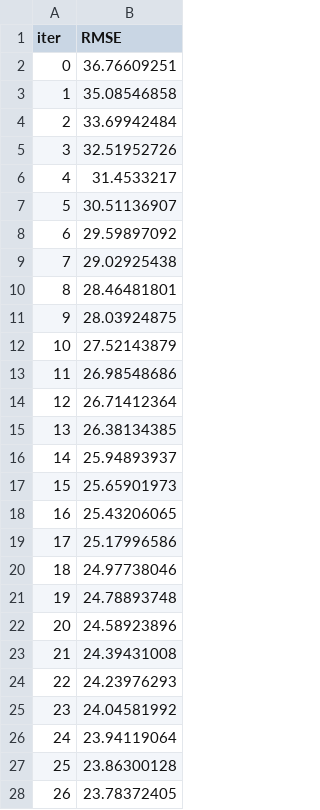
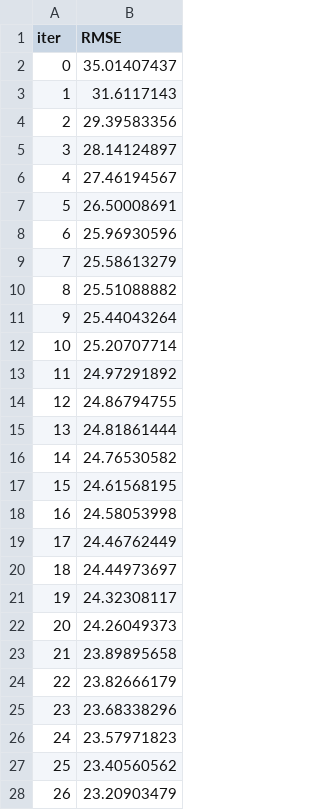
Before and after one commit to santicar1809/taxi_service, a TSV file: catboost_info/learn_error.tsv, drawn as a sheet; only a part is shown; the diff covers the shown part only.

```diff
--- a/catboost_info/learn_error.tsv
+++ b/catboost_info/learn_error.tsv
@@ -1,28 +1,28 @@
 iter	RMSE
-0	36.76609251
-1	35.08546858
-2	33.69942484
-3	32.51952726
-4	31.4533217
-5	30.51136907
-6	29.59897092
-7	29.02925438
-8	28.46481801
-9	28.03924875
-10	27.52143879
-11	26.98548686
-12	26.71412364
-13	26.38134385
-14	25.94893937
-15	25.65901973
-16	25.43206065
-17	25.17996586
-18	24.97738046
-19	24.78893748
-20	24.58923896
-21	24.39431008
-22	24.23976293
-23	24.04581992
-24	23.94119064
-25	23.86300128
-26	23.78372405
+0	35.01407437
+1	31.6117143
+2	29.39583356
+3	28.14124897
+4	27.46194567
+5	26.50008691
+6	25.96930596
+7	25.58613279
+8	25.51088882
+9	25.44043264
+10	25.20707714
+11	24.97291892
+12	24.86794755
+13	24.81861444
+14	24.76530582
+15	24.61568195
+16	24.58053998
+17	24.46762449
+18	24.44973697
+19	24.32308117
+20	24.26049373
+21	23.89895658
+22	23.82666179
+23	23.68338296
+24	23.57971823
+25	23.40560562
+26	23.20903479
```
Also changed, not shown: 50 added rows and 23 edited cells elsewhere in this file, catboost_info/time_left.tsv, 36 other files.
